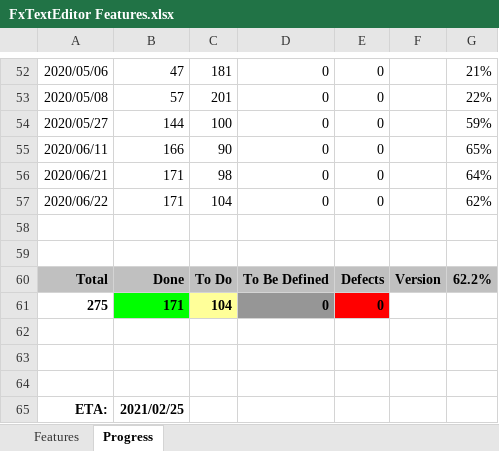
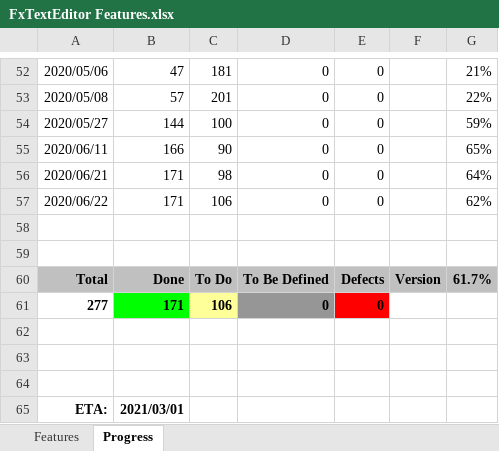
Before and after one commit to andy-goryachev/FxTextEditor, an Excel workbook: FxTextEditor Features.xlsx, sheet Progress, drawn as a sheet; only a part is shown, gaps mark what is left out; values as stored, in another font and other column widths than the file's, no borders; charts and pictures not drawn; the diff names each change by its address in the sheet, - before the commit and + after, or states it on an @@ line.

```diff
--- a/FxTextEditor Features.xlsx (sheet Progress)
+++ b/FxTextEditor Features.xlsx (sheet Progress)
-C57: 104
+C57: 106
-G60: 62.2%
+G60: 61.7%
-A61: 275
+A61: 277
-C61: 104
+C61: 106
-B65: 2021/02/25
+B65: 2021/03/01
```
Also changed, not shown: sheet Features, charts or pictures, 2 other files.
